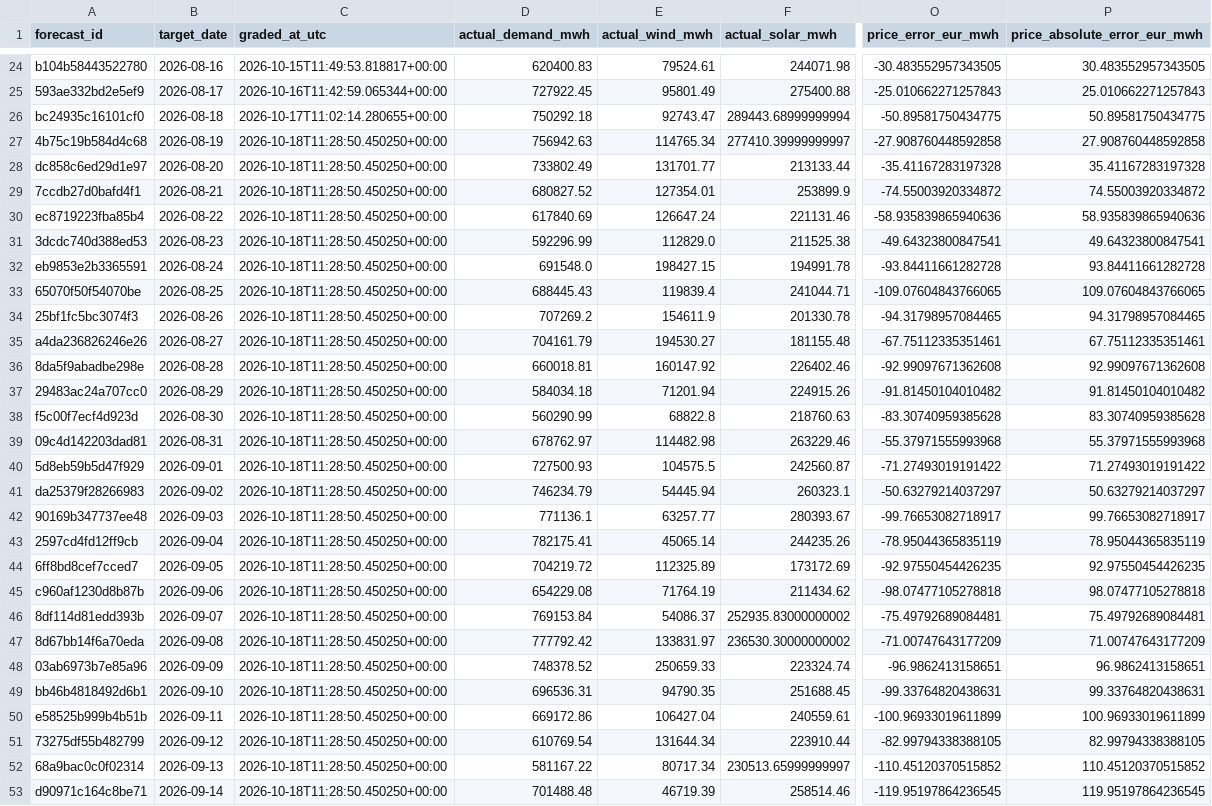
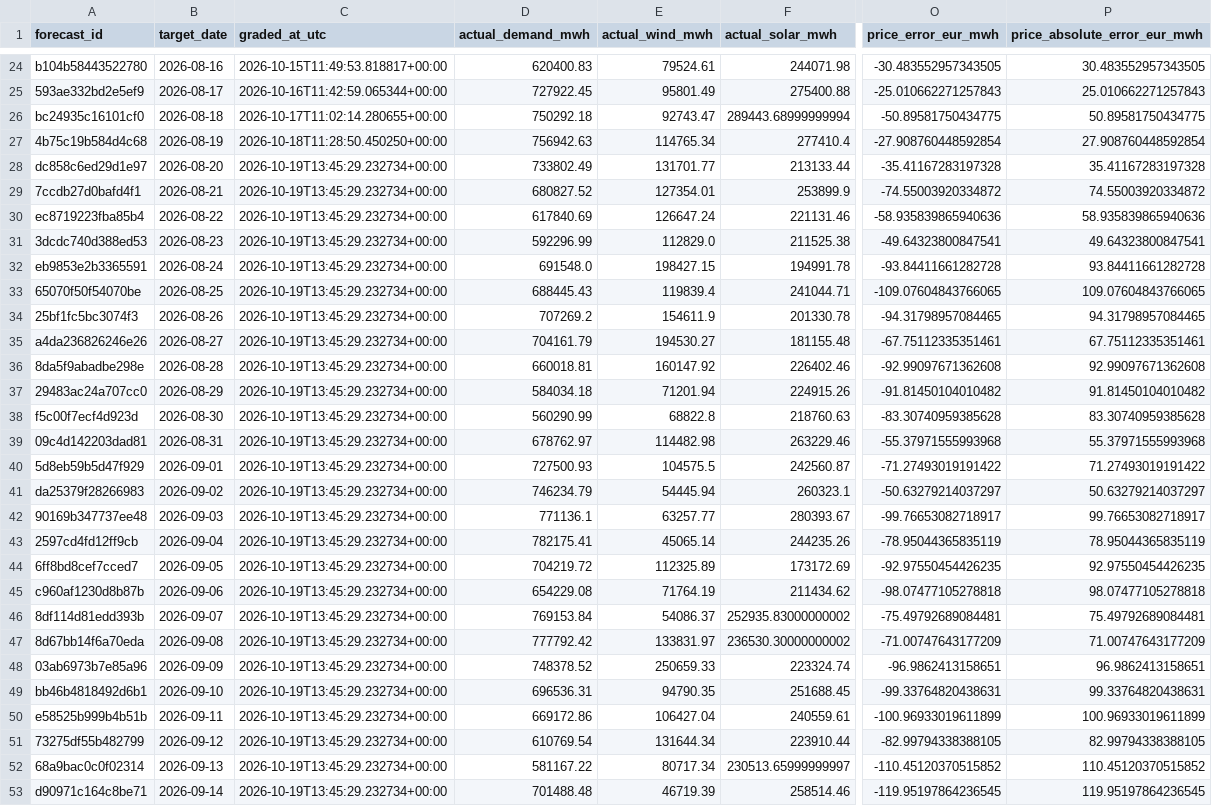
Before and after one commit to Evanssdas/Spain-Market-Platform, a CSV file: logs/forecast_grades.csv, drawn as a sheet; only a part is shown, gaps mark what is left out; the diff covers the shown part only; the diff names each change by its address in the sheet, - before the commit and + after, or states it on an @@ line.

```diff
--- a/logs/forecast_grades.csv
+++ b/logs/forecast_grades.csv
-F27 (actual_solar_mwh): 277410.39999999997
+F27 (actual_solar_mwh): 277410.4
-O27 (price_error_eur_mwh): -27.908760448592858
+O27 (price_error_eur_mwh): -27.908760448592854
-P27 (price_absolute_error_eur_mwh): 27.908760448592858
+P27 (price_absolute_error_eur_mwh): 27.908760448592854
-C28:C53 (graded_at_utc): 2026-10-18T11:28:50.450250+00:00
+C28:C53 (graded_at_utc): 2026-10-19T13:45:29.232734+00:00
```
Also changed, not shown: 1 added row and 33 edited cells elsewhere in this file, data/processed/prices_daily.csv, data/processed/system_daily.csv, 7 other files.
